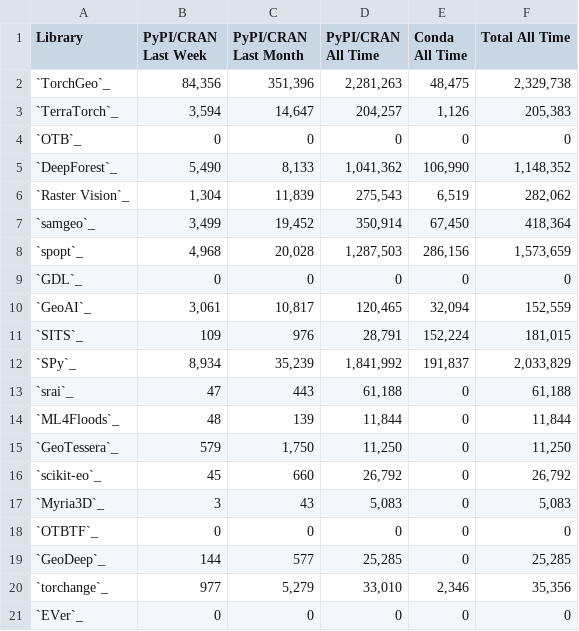
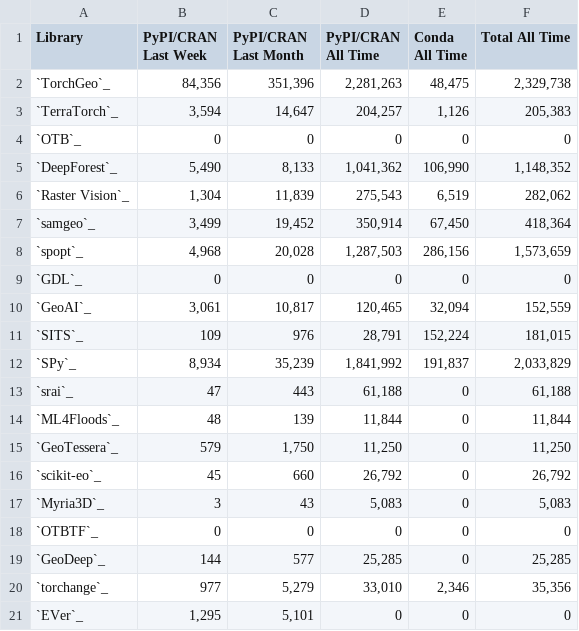
Before and after one commit to microsoft/torchgeo, a CSV file: docs/user/metrics/downloads.csv, drawn as a sheet.

```diff
--- a/docs/user/metrics/downloads.csv
+++ b/docs/user/metrics/downloads.csv
@@ -20,2 +20,2 @@ Library,PyPI/CRAN Last Week,PyPI/CRAN Last Month,PyPI/CRAN All Time,Conda All Ti
 `torchange`_,977,"5,279","33,010","2,346","35,356"
-`EVer`_,0,0,0,0,0
+`EVer`_,"1,295","5,101",0,0,0
```
Also changed, not shown: docs/user/metrics/features.csv, docs/user/metrics/github.csv, 1 other file.
